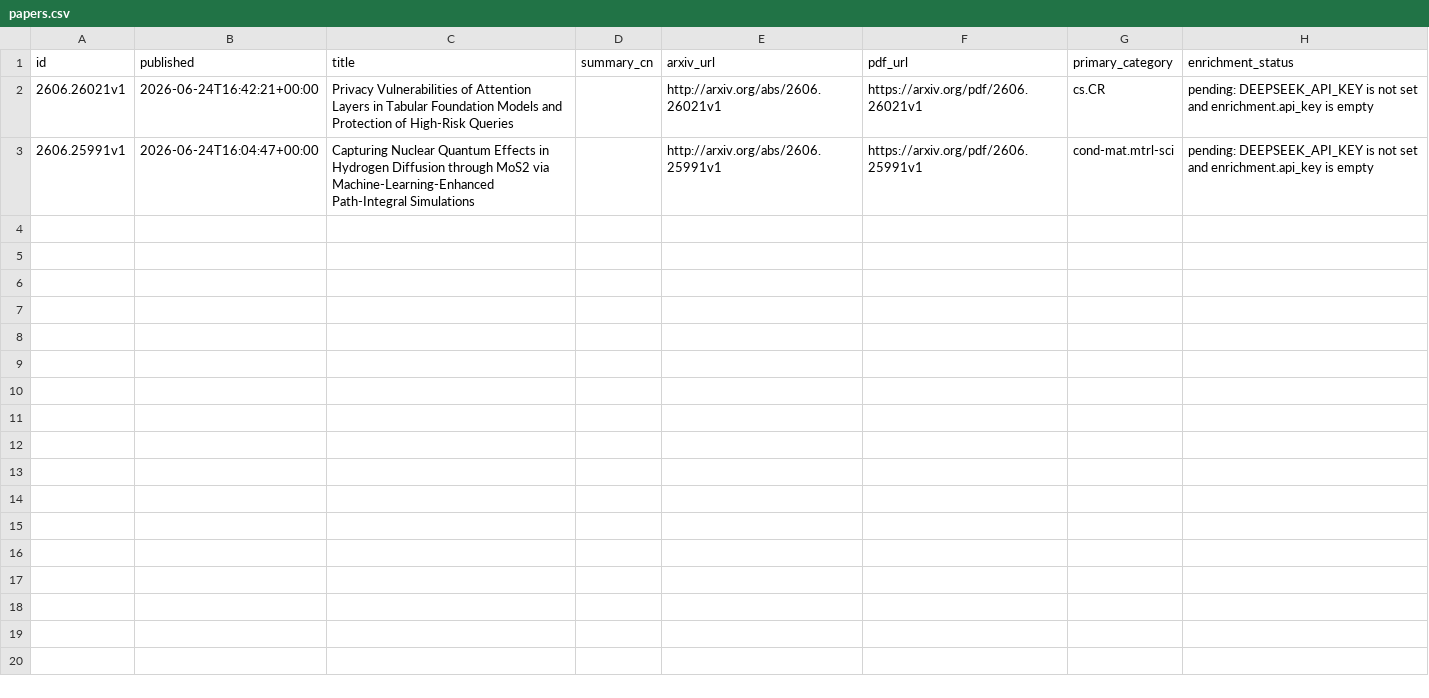
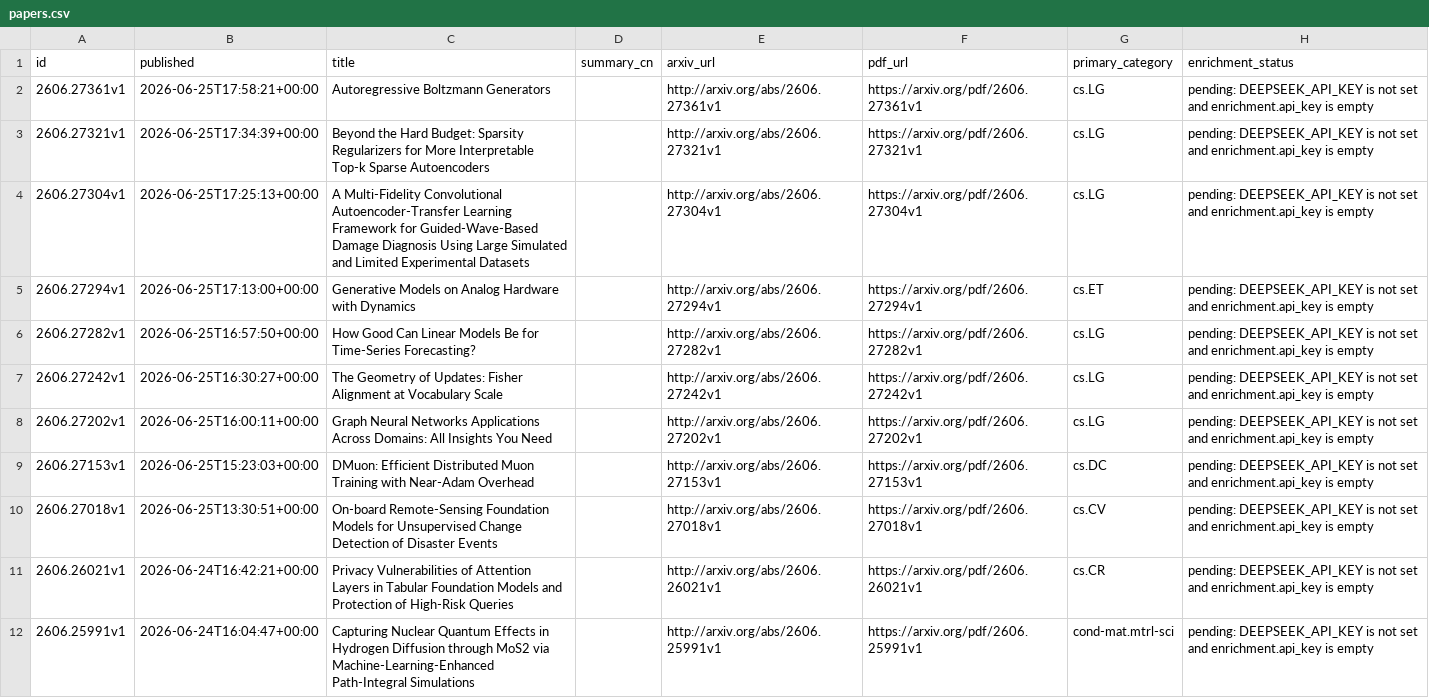
Before and after one commit to adenkics/AI4S_PAPER, a CSV file: data/papers.csv, drawn as a sheet; the diff names each change by its address in the sheet, - before the commit and + after, or states it on an @@ line.

Commit message:
Update AI4Science arXiv digest: arxiv\2026-06-26\文章内容.md

```diff
--- a/data/papers.csv
+++ b/data/papers.csv
+row 2: 2606.27361v1 | 2026-06-25T17:58:21+00:00 | Autoregressive Boltzmann Generators |  | http://arxiv.org/abs/2606.27361v1 | https://arxiv.org/pdf/2606.27361v1 | cs.LG | pending: DEEPSEEK_API_KEY is not set and enrichment.api_key is empty
+row 3: 2606.27321v1 | 2026-06-25T17:34:39+00:00 | Beyond the Hard Budget: Sparsity Regularizers for More Interpretable Top-k Sparse Autoencoders |  | http://arxiv.org/abs/2606.27321v1 | https://arxiv.org/pdf/2606.27321v1 | cs.LG | pending: DEEPSEEK_API_KEY is not set and enrichment.api_key is empty
+row 4: 2606.27304v1 | 2026-06-25T17:25:13+00:00 | A Multi-Fidelity Convolutional Autoencoder-Transfer Learning Framework for Guided-Wave-Based Damage Diagnosis Using Large Simulated and Limited Experimental Datasets |  | http://arxiv.org/abs/2606.27304v1 | https://arxiv.org/pdf/2606.27304v1 | cs.LG | pending: DEEPSEEK_API_KEY is not set and enrichment.api_key is empty
+row 5: 2606.27294v1 | 2026-06-25T17:13:00+00:00 | Generative Models on Analog Hardware with Dynamics |  | http://arxiv.org/abs/2606.27294v1 | https://arxiv.org/pdf/2606.27294v1 | cs.ET | pending: DEEPSEEK_API_KEY is not set and enrichment.api_key is empty
+row 6: 2606.27282v1 | 2026-06-25T16:57:50+00:00 | How Good Can Linear Models Be for Time-Series Forecasting? |  | http://arxiv.org/abs/2606.27282v1 | https://arxiv.org/pdf/2606.27282v1 | cs.LG | pending: DEEPSEEK_API_KEY is not set and enrichment.api_key is empty
+row 7: 2606.27242v1 | 2026-06-25T16:30:27+00:00 | The Geometry of Updates: Fisher Alignment at Vocabulary Scale |  | http://arxiv.org/abs/2606.27242v1 | https://arxiv.org/pdf/2606.27242v1 | cs.LG | pending: DEEPSEEK_API_KEY is not set and enrichment.api_key is empty
+row 8: 2606.27202v1 | 2026-06-25T16:00:11+00:00 | Graph Neural Networks Applications Across Domains: All Insights You Need |  | http://arxiv.org/abs/2606.27202v1 | https://arxiv.org/pdf/2606.27202v1 | cs.LG | pending: DEEPSEEK_API_KEY is not set and enrichment.api_key is empty
+row 9: 2606.27153v1 | 2026-06-25T15:23:03+00:00 | DMuon: Efficient Distributed Muon Training with Near-Adam Overhead |  | http://arxiv.org/abs/2606.27153v1 | https://arxiv.org/pdf/2606.27153v1 | cs.DC | pending: DEEPSEEK_API_KEY is not set and enrichment.api_key is empty
+row 10: 2606.27018v1 | 2026-06-25T13:30:51+00:00 | On-board Remote-Sensing Foundation Models for Unsupervised Change Detection of Disaster Events |  | http://arxiv.org/abs/2606.27018v1 | https://arxiv.org/pdf/2606.27018v1 | cs.CV | pending: DEEPSEEK_API_KEY is not set and enrichment.api_key is empty
```
Also changed, not shown: 4 other files.
